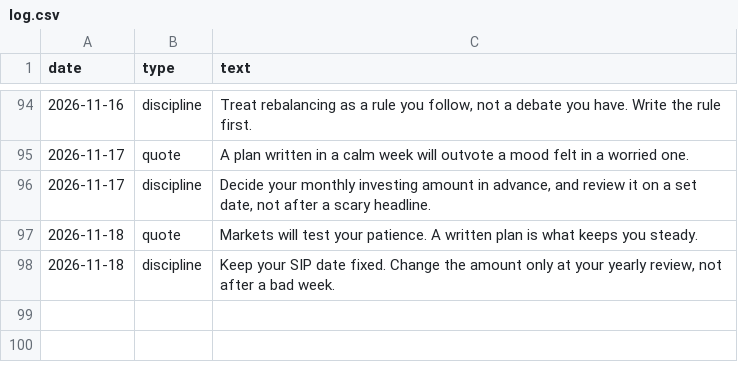
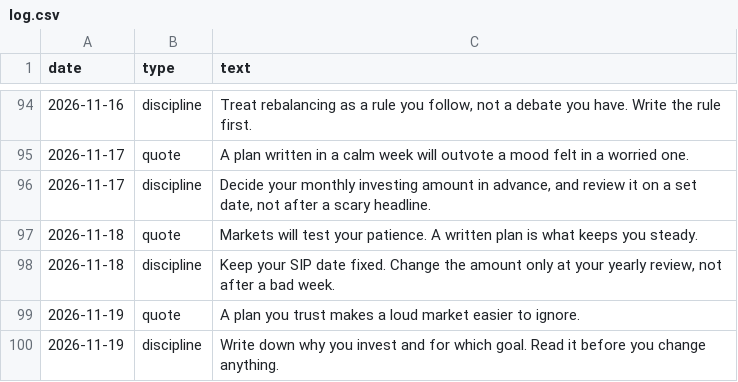
Before and after one commit to darshildshah211/dds-posters, a CSV file: stories/log.csv, drawn as a sheet; only a part is shown, gaps mark what is left out.

```diff
--- a/stories/log.csv
+++ b/stories/log.csv
@@ -98 +98,3 @@ date,type,text
 2026-11-18,discipline,"Keep your SIP date fixed. Change the amount only at your yearly review, not after a bad week."
+2026-11-19,quote,A plan you trust makes a loud market easier to ignore.
+2026-11-19,discipline,Write down why you invest and for which goal. Read it before you change anything.
```
Also changed, not shown: 6 other files.
